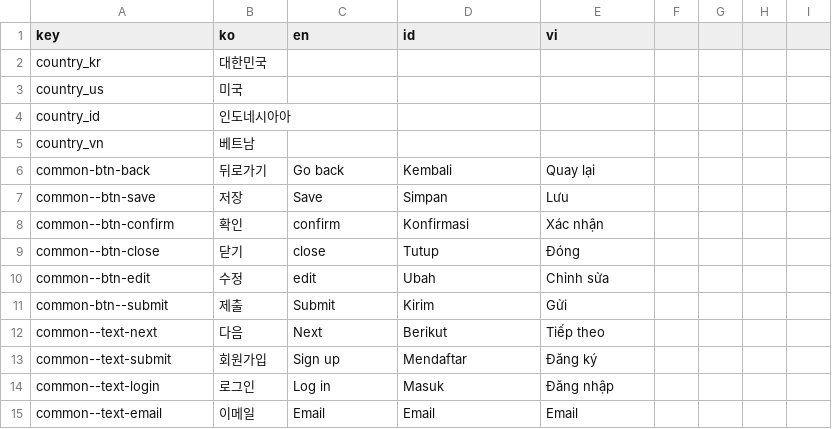
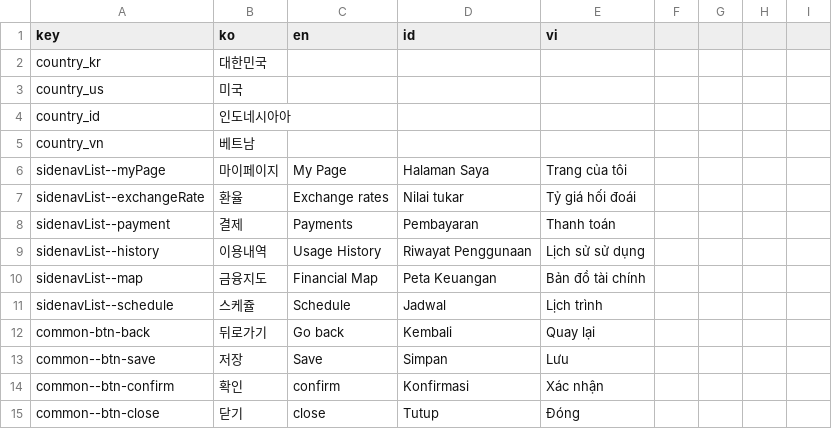
Before and after one commit to ybon1107/song-e-pay, a CSV file: frontend/src/locales/csv/locales.csv, drawn as a sheet; only a part is shown; the shorter side is filled out with more unchanged rows; the diff names each change by its address in the sheet, - before the commit and + after, or states it on an @@ line.

```diff
--- a/frontend/src/locales/csv/locales.csv
+++ b/frontend/src/locales/csv/locales.csv
+row 6: sidenavList--myPage | 마이페이지 | My Page | Halaman Saya | Trang của tôi
+row 7: sidenavList--exchangeRate | 환율 | Exchange rates | Nilai tukar | Tỷ giá hối đoái
+row 8: sidenavList--payment | 결제 | Payments | Pembayaran | Thanh toán
+row 9: sidenavList--history | 이용내역 | Usage History | Riwayat Penggunaan | Lịch sử sử dụng
+row 10: sidenavList--map | 금융지도 | Financial Map | Peta Keuangan | Bản đồ tài chính
+row 11: sidenavList--schedule | 스케쥴 | Schedule | Jadwal | Lịch trình
```
Also changed, not shown: 6 other files.
